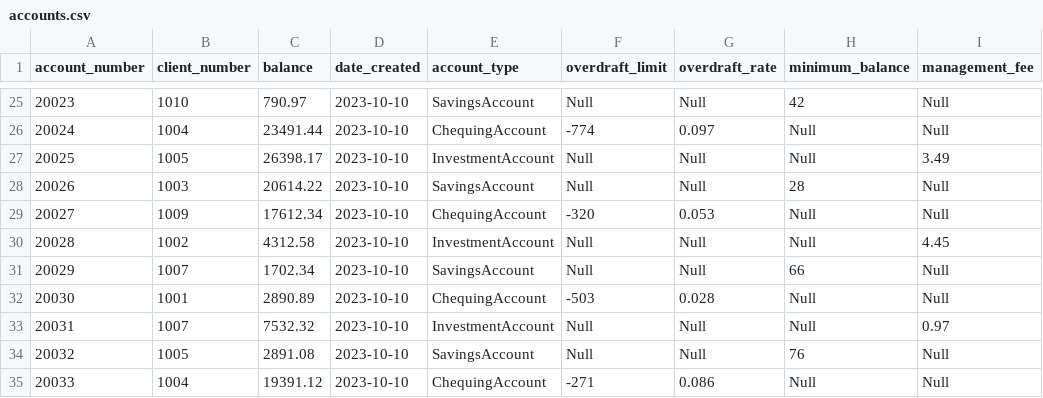
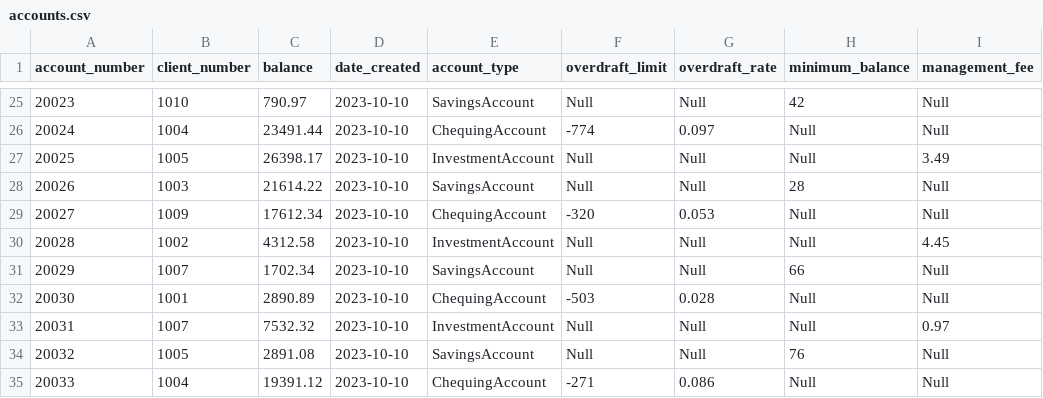
Before and after one commit to Sharhan-rrc/Kaji_Sharhan_isdproject_1, a CSV file: data/accounts.csv, drawn as a sheet; only a part is shown, gaps mark what is left out.

Commit message:
Rechecked Assignment and resolved any Error.

```diff
--- a/data/accounts.csv
+++ b/data/accounts.csv
@@ -27,3 +27,3 @@ account_number,client_number,balance,date_created,account_type,overdraft_limit,o
 20025,1005,26398.17,2023-10-10,InvestmentAccount,Null,Null,Null,3.49
-20026,1003,20614.22,2023-10-10,SavingsAccount,Null,Null,28,Null
+20026,1003,21614.22,2023-10-10,SavingsAccount,Null,Null,28,Null
 20027,1009,17612.34,2023-10-10,ChequingAccount,-320,0.053,Null,Null
```
